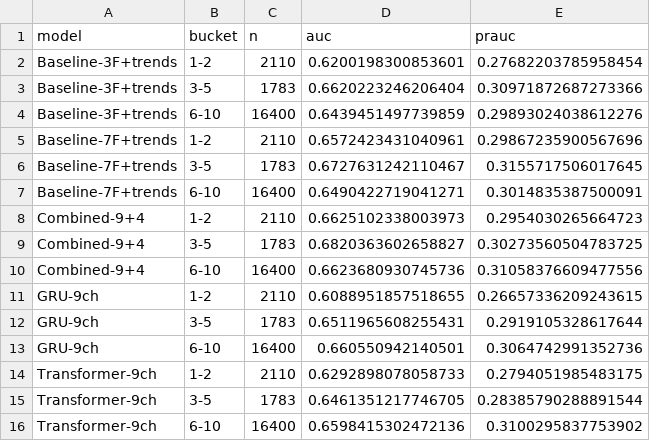
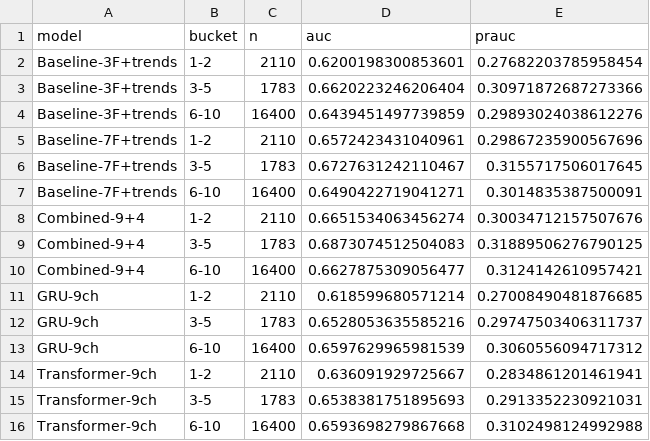
Before and after one commit to ganesh-bot/SponsorsRisk, a CSV file: results/slices_histlen.csv, drawn as a sheet.

```diff
--- a/results/slices_histlen.csv
+++ b/results/slices_histlen.csv
@@ -7,10 +7,10 @@ Baseline-7F+trends,3-5,1783,0.6727631242110467,0.3155717506017645
 Baseline-7F+trends,6-10,16400,0.6490422719041271,0.3014835387500091
-Combined-9+4,1-2,2110,0.6625102338003973,0.2954030265664723
-Combined-9+4,3-5,1783,0.6820363602658827,0.30273560504783725
-Combined-9+4,6-10,16400,0.6623680930745736,0.31058376609477556
-GRU-9ch,1-2,2110,0.6088951857518655,0.26657336209243615
-GRU-9ch,3-5,1783,0.6511965608255431,0.2919105328617644
-GRU-9ch,6-10,16400,0.660550942140501,0.3064742991352736
-Transformer-9ch,1-2,2110,0.6292898078058733,0.2794051985483175
-Transformer-9ch,3-5,1783,0.6461351217746705,0.28385790288891544
-Transformer-9ch,6-10,16400,0.6598415302472136,0.3100295837753902
+Combined-9+4,1-2,2110,0.6651534063456274,0.30034712157507676
+Combined-9+4,3-5,1783,0.6873074512504083,0.31889506276790125
+Combined-9+4,6-10,16400,0.6627875309056477,0.3124142610957421
+GRU-9ch,1-2,2110,0.618599680571214,0.27008490481876685
+GRU-9ch,3-5,1783,0.6528053635585216,0.29747503406311737
+GRU-9ch,6-10,16400,0.6597629965981539,0.3060556094717312
+Transformer-9ch,1-2,2110,0.636091929725667,0.2834861201461941
+Transformer-9ch,3-5,1783,0.6538381751895693,0.2913352230921031
+Transformer-9ch,6-10,16400,0.6593698279867668,0.3102498124992988
```
Also changed, not shown: results/metrics_overall.csv, results/metrics_overall_calibrated.csv, 5 other files.
